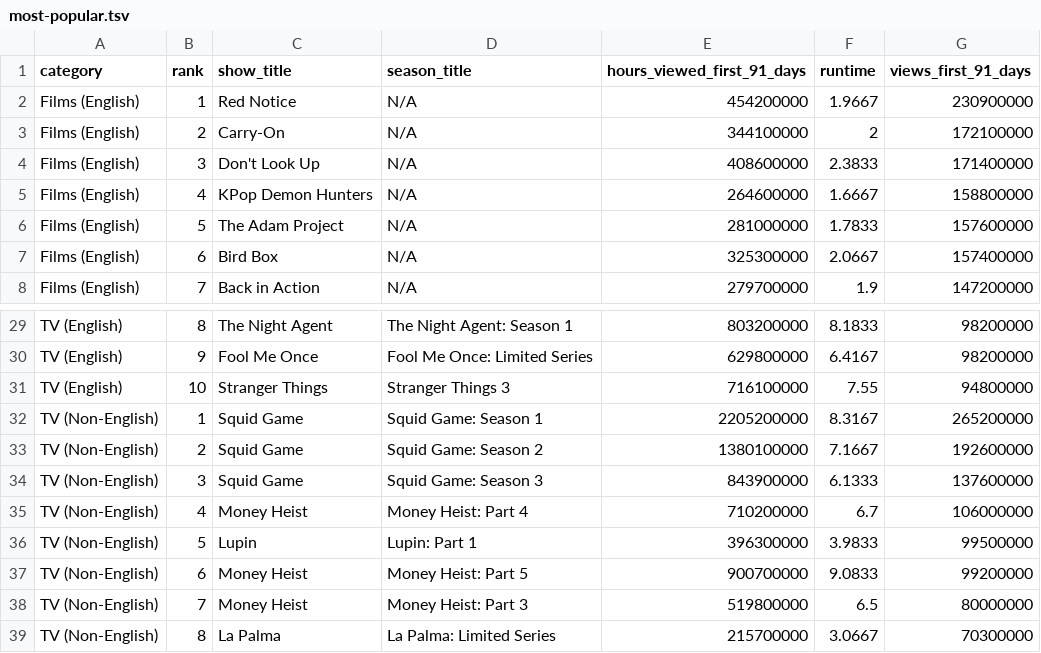
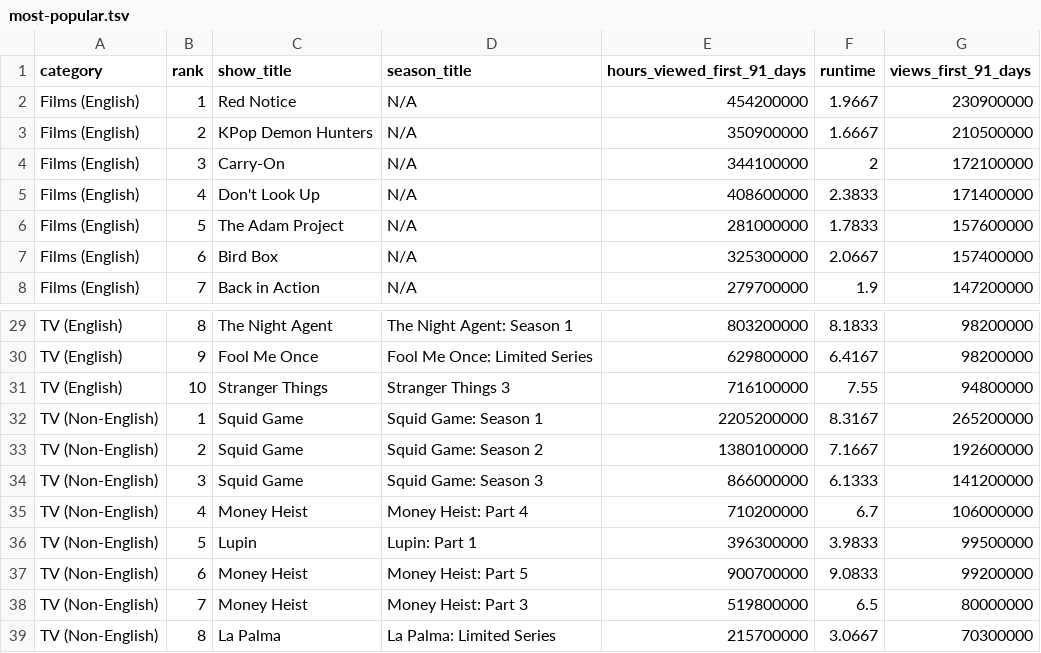
Before and after one commit to dbready/netflix_top10, a TSV file: most-popular.tsv, drawn as a sheet; only a part is shown, gaps mark what is left out.

```diff
--- a/most-popular.tsv
+++ b/most-popular.tsv
@@ -2,5 +2,5 @@ category	rank	show_title	season_title	hours_viewed_first_91_days	runtime	views_f
 Films (English)	1	Red Notice	N/A	454200000	1.9667	230900000
-Films (English)	2	Carry-On	N/A	344100000	2	172100000
-Films (English)	3	Don't Look Up	N/A	408600000	2.3833	171400000
-Films (English)	4	KPop Demon Hunters	N/A	264600000	1.6667	158800000
+Films (English)	2	KPop Demon Hunters	N/A	350900000	1.6667	210500000
+Films (English)	3	Carry-On	N/A	344100000	2	172100000
+Films (English)	4	Don't Look Up	N/A	408600000	2.3833	171400000
 Films (English)	5	The Adam Project	N/A	281000000	1.7833	157600000
@@ -33,3 +33,3 @@ TV (Non-English)	1	Squid Game	Squid Game: Season 1	2205200000	8.3167	265200000
 TV (Non-English)	2	Squid Game	Squid Game: Season 2	1380100000	7.1667	192600000
-TV (Non-English)	3	Squid Game	Squid Game: Season 3	843900000	6.1333	137600000
+TV (Non-English)	3	Squid Game	Squid Game: Season 3	866000000	6.1333	141200000
 TV (Non-English)	4	Money Heist	Money Heist: Part 4	710200000	6.7	106000000
```
Also changed, not shown: 1 other file.
